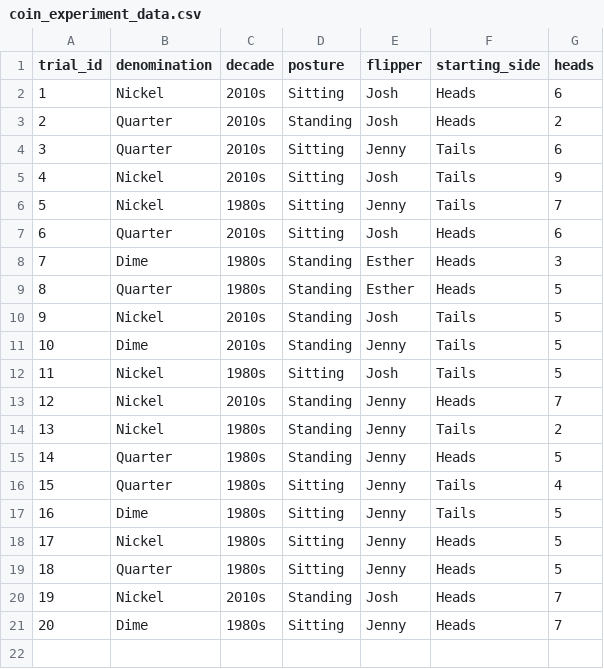
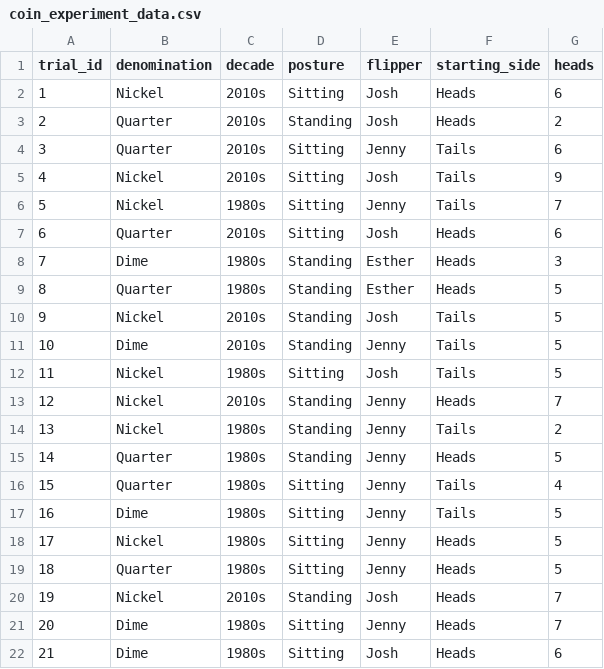
Before and after one commit to jlee2843/830-coin-fairness, a CSV file: data/coin_experiment_data.csv, drawn as a sheet.

Commit message:
Update coin data 2026-07-08T21:58:51

```diff
--- a/data/coin_experiment_data.csv
+++ b/data/coin_experiment_data.csv
@@ -21 +21,2 @@ trial_id,denomination,decade,posture,flipper,starting_side,heads
 20,Dime,1980s,Sitting,Jenny,Heads,7
+21,Dime,1980s,Sitting,Josh,Heads,6
```
